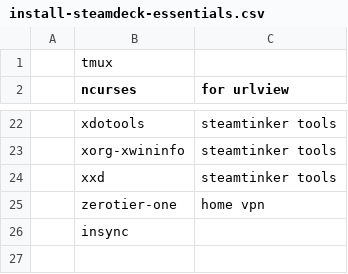
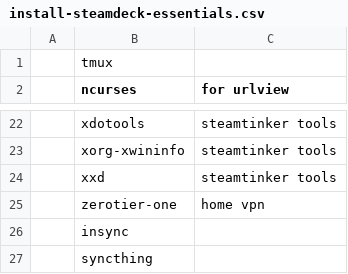
Before and after one commit to TheJoeSchr/archlinux, a CSV file: install-steamdeck-essentials.csv, drawn as a sheet; only a part is shown, gaps mark what is left out; the diff names each change by its address in the sheet, - before the commit and + after, or states it on an @@ line.

Commit message:
add syncthing to steamdeck

```diff
--- a/install-steamdeck-essentials.csv
+++ b/install-steamdeck-essentials.csv
+row 27:  | syncthing
```
